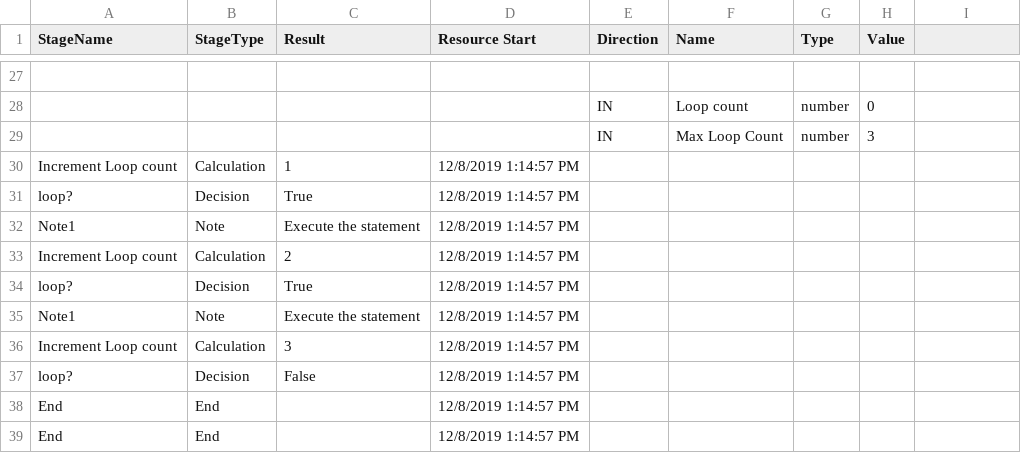
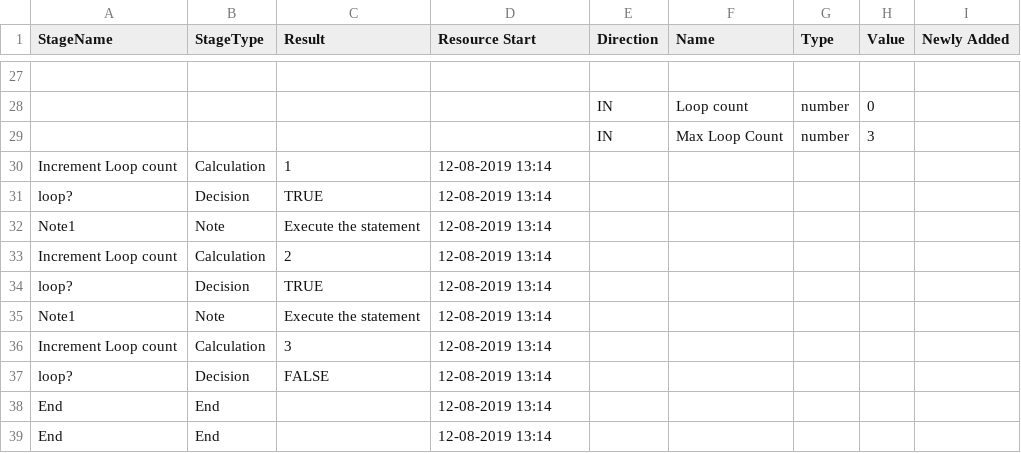
Before and after one commit to arshadkalim/MyFile, a CSV file: BPA Complete Session Log.csv, drawn as a sheet; only a part is shown, gaps mark what is left out; the diff covers the shown part only.

```diff
--- a/BPA Complete Session Log.csv
+++ b/BPA Complete Session Log.csv
@@ -1 +1 @@
-"StageName","StageType","Result","Resource Start","Direction","Name","Type","Value"
+StageName,StageType,Result,Resource Start,Direction,Name,Type,Value,Newly Added
@@ -30,10 +30,10 @@
-"Increment Loop count","Calculation","1","12/8/2019 1:14:57 PM"
-"loop?","Decision","True","12/8/2019 1:14:57 PM"
-"Note1","Note","Execute the statement","12/8/2019 1:14:57 PM"
-"Increment Loop count","Calculation","2","12/8/2019 1:14:57 PM"
-"loop?","Decision","True","12/8/2019 1:14:57 PM"
-"Note1","Note","Execute the statement","12/8/2019 1:14:57 PM"
-"Increment Loop count","Calculation","3","12/8/2019 1:14:57 PM"
-"loop?","Decision","False","12/8/2019 1:14:57 PM"
-"End","End",,"12/8/2019 1:14:57 PM"
-"End","End",,"12/8/2019 1:14:57 PM"
+Increment Loop count,Calculation,1,12-08-2019 13:14,,,,,
+loop?,Decision,TRUE,12-08-2019 13:14,,,,,
+Note1,Note,Execute the statement,12-08-2019 13:14,,,,,
+Increment Loop count,Calculation,2,12-08-2019 13:14,,,,,
+loop?,Decision,TRUE,12-08-2019 13:14,,,,,
+Note1,Note,Execute the statement,12-08-2019 13:14,,,,,
+Increment Loop count,Calculation,3,12-08-2019 13:14,,,,,
+loop?,Decision,FALSE,12-08-2019 13:14,,,,,
+End,End,,12-08-2019 13:14,,,,,
+End,End,,12-08-2019 13:14,,,,,
```
Also changed, not shown: 18 edited cells elsewhere in this file.
